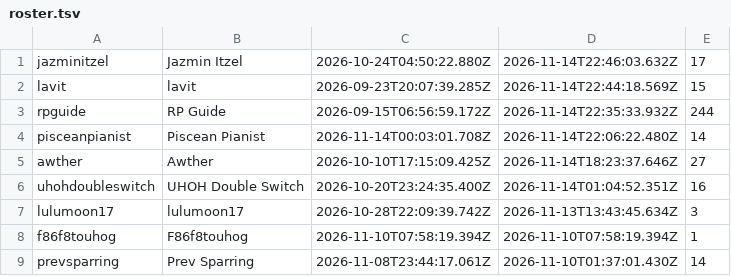
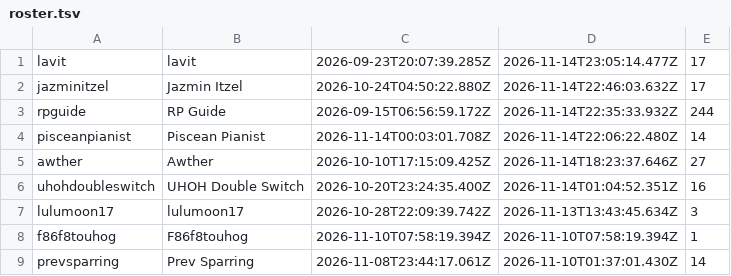
Before and after one commit to Proudkiller0015/velvet-bunny-showdown, a TSV file: data/roster.tsv, drawn as a sheet; only a part is shown; removed rows and columns are numbered as before the commit, all else as after; the diff names each change by its address in the sheet, - before the commit and + after, or states it on an @@ line.

Commit message:
roster.tsv: periodic [skip render]

```diff
--- a/data/roster.tsv
+++ b/data/roster.tsv
+row 1: lavit | lavit | 2026-09-23T20:07:39.285Z | 2026-11-14T23:05:14.477Z | 17
-row 2: lavit | lavit | 2026-09-23T20:07:39.285Z | 2026-11-14T22:44:18.569Z | 15
```
